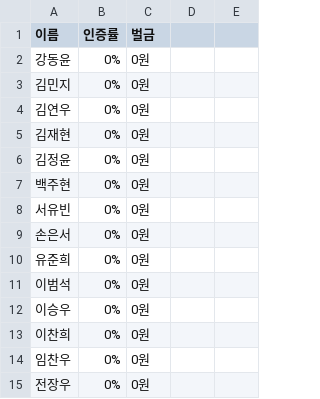
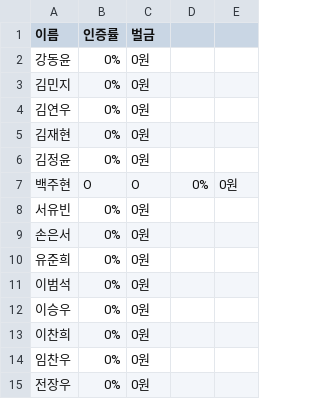
Before and after one commit to chakki-the-potato/Reading-Community, a CSV file: records/2026/03/verification_record_20260323_20260323.csv, drawn as a sheet.

```diff
--- a/records/2026/03/verification_record_20260323_20260323.csv
+++ b/records/2026/03/verification_record_20260323_20260323.csv
@@ -6,3 +6,3 @@
 김정윤,0%,0원
-백주현,0%,0원
+백주현,O,O, 0%,0원
 서유빈,0%,0원
```
Also changed, not shown: 1 other file.
